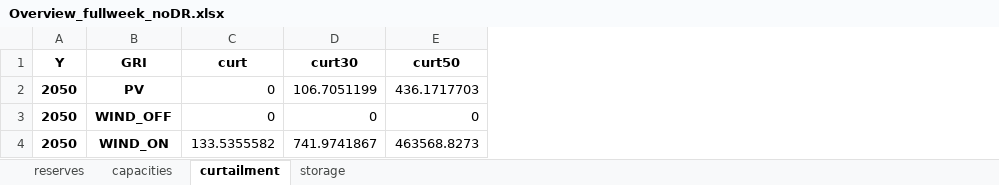
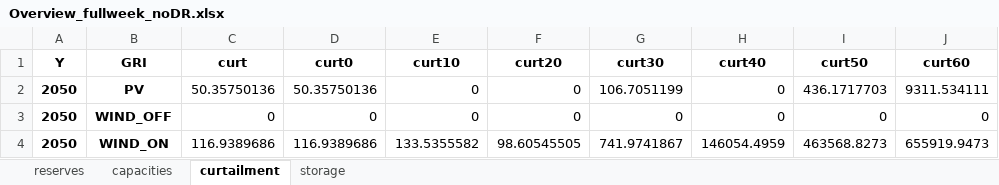
Before and after one commit to WoutjeParys/thesis, an Excel workbook: Model2/excel/DemR/results/Overview_fullweek_noDR.xlsx, sheet curtailment, drawn as a sheet; only a part is shown; values as stored, in another font and other column widths than the file's, no borders; the diff names each change by its address in the sheet, - before the commit and + after, or states it on an @@ line.

```diff
--- a/Model2/excel/DemR/results/Overview_fullweek_noDR.xlsx (sheet curtailment)
+++ b/Model2/excel/DemR/results/Overview_fullweek_noDR.xlsx (sheet curtailment)
+column D (curt0), rows 2-4: 50.35750136 | 0 | 116.9389686
+column E (curt10), rows 2-4: 0 | 0 | 133.5355582
+column F (curt20), rows 2-4: 0 | 0 | 98.60545505
+column H (curt40), rows 2-4: 0 | 0 | 146054.4959
+column J (curt60), rows 2-4: 9311.534111 | 0 | 655919.9473
-C2 (curt): 0
+C2 (curt): 50.35750136
-C4 (curt): 133.5355582
+C4 (curt): 116.9389686
```
Also changed, not shown: sheet reserves, sheet capacities, sheet storage, Model2/excel/output_elasticity_model_tempory.xlsx, 37 other files.
